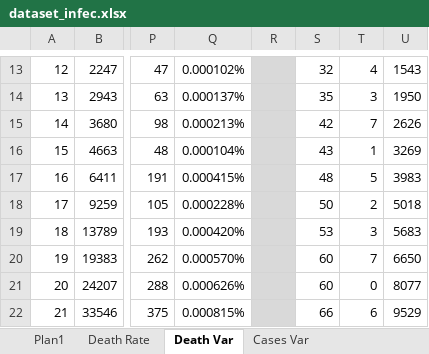
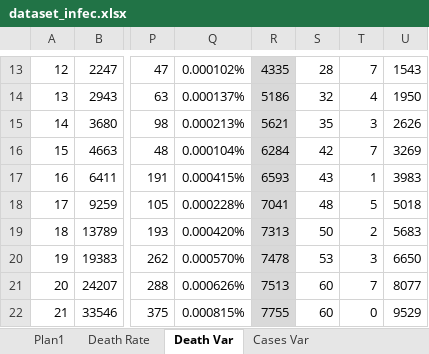
Before and after one commit to octavio-santiago/Covid19_data, an Excel workbook: dataset/dataset_infec.xlsx, sheet Death Var, drawn as a sheet; only a part is shown, gaps mark what is left out; values as stored, in another font and other column widths than the file's, no borders; charts and pictures not drawn; the diff covers the shown part only; the diff names each change by its address in the sheet, - before the commit and + after, or states it on an @@ line.

```diff
--- a/dataset/dataset_infec.xlsx (sheet Death Var)
+++ b/dataset/dataset_infec.xlsx (sheet Death Var)
-R13: (empty)
+R13: 4335
-S13: 32
+S13: 28
-T13: 4
+T13: 7
-R14: (empty)
+R14: 5186
-S14: 35
+S14: 32
-T14: 3
+T14: 4
-R15: (empty)
+R15: 5621
-S15: 42
+S15: 35
-T15: 7
+T15: 3
-R16: (empty)
+R16: 6284
-S16: 43
+S16: 42
-T16: 1
+T16: 7
-R17: (empty)
+R17: 6593
-S17: 48
+S17: 43
-T17: 5
+T17: 1
-R18: (empty)
+R18: 7041
-S18: 50
+S18: 48
-T18: 2
+T18: 5
-R19: (empty)
+R19: 7313
-S19: 53
+S19: 50
-T19: 3
+T19: 2
-R20: (empty)
+R20: 7478
-S20: 60
+S20: 53
-T20: 7
+T20: 3
-R21: (empty)
+R21: 7513
-T21: 0
+T21: 7
-R22: (empty)
+R22: 7755
-S22: 66
+S22: 60
-T22: 6
+T22: 0
```
Also changed, not shown: 8 added rows, 2 removed rows, 108 edited cells and cell formats elsewhere in this sheet, sheet Plan1, sheet Cases Var, sheet Death Rate, formulas that keep their value, charts or pictures, dataset/corona_pred.xlsx, dataset/covid_citites_brazil.xlsx, 12 other files.
